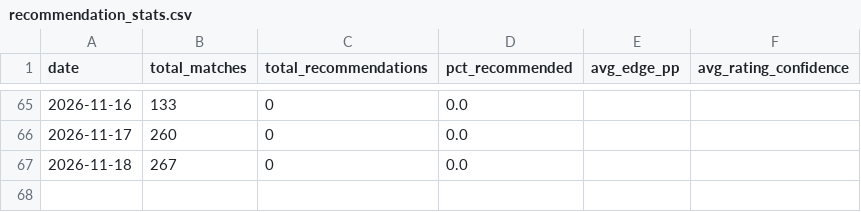
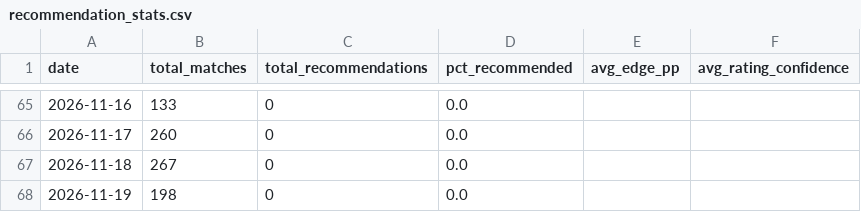
Before and after one commit to andrei0182/tenis, a CSV file: stats/recommendation_stats.csv, drawn as a sheet; only a part is shown, gaps mark what is left out.

```diff
--- a/stats/recommendation_stats.csv
+++ b/stats/recommendation_stats.csv
@@ -67 +67,2 @@ date,total_matches,total_recommendations,pct_recommended,avg_edge_pp,avg_rating_
 2026-11-18,267,0,0.0,,
+2026-11-19,198,0,0.0,,
```
Also changed, not shown: 1 other file.
